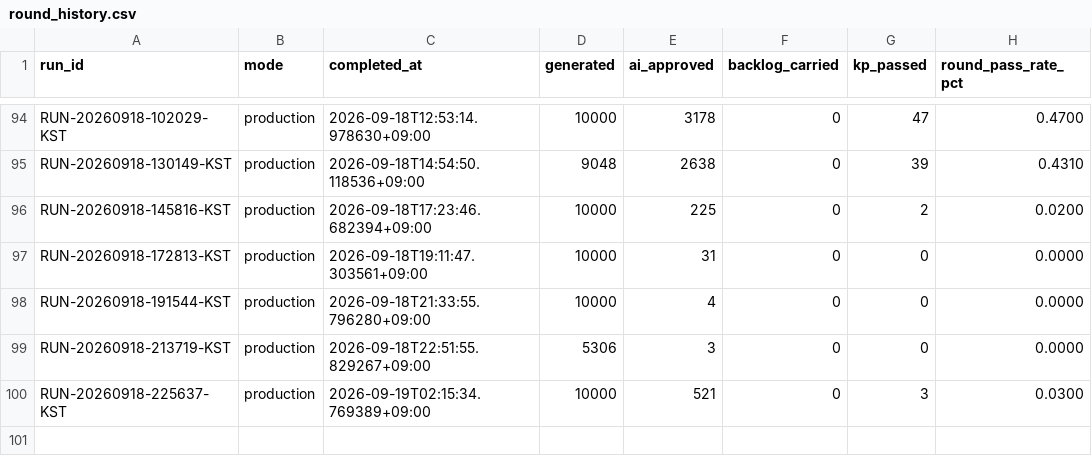
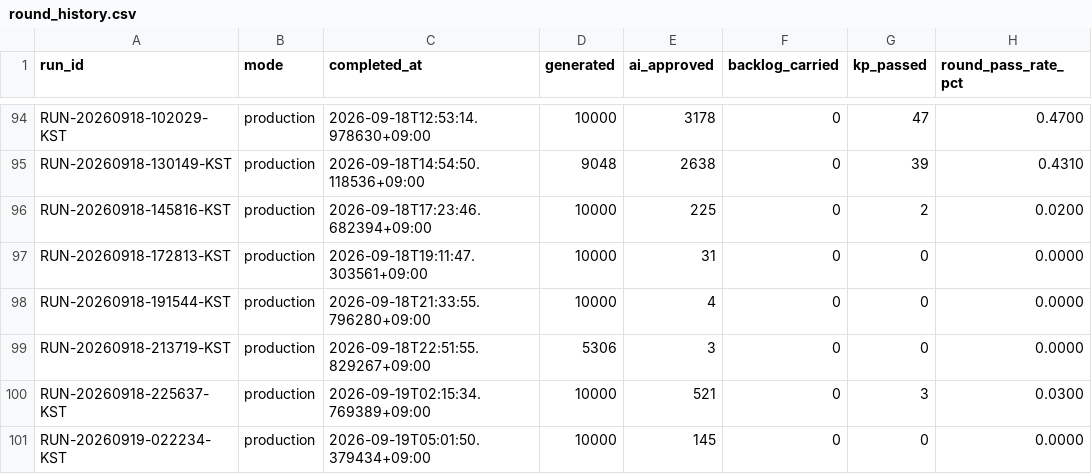
Before and after one commit to h0912w/GLM_SAAS_WORD, a CSV file: output/_pipeline/analysis/round_history.csv, drawn as a sheet; only a part is shown, gaps mark what is left out; the diff names each change by its address in the sheet, - before the commit and + after, or states it on an @@ line.

Commit message:
chore: word pipeline checkpoint for RUN-20260919-022234-KST

```diff
--- a/output/_pipeline/analysis/round_history.csv
+++ b/output/_pipeline/analysis/round_history.csv
+row 101: RUN-20260919-022234-KST | production | 2026-09-19T05:01:50.379434+09:00 | 10000 | 145 | 0 | 0 | 0.0000
```
Also changed, not shown: 9 other files.
